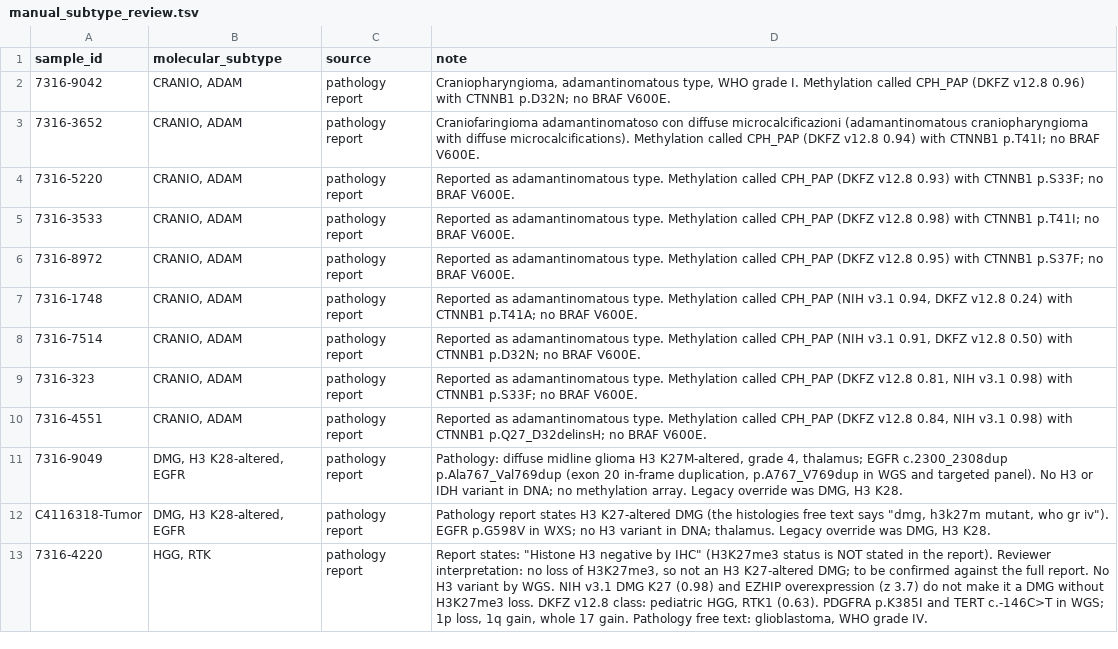
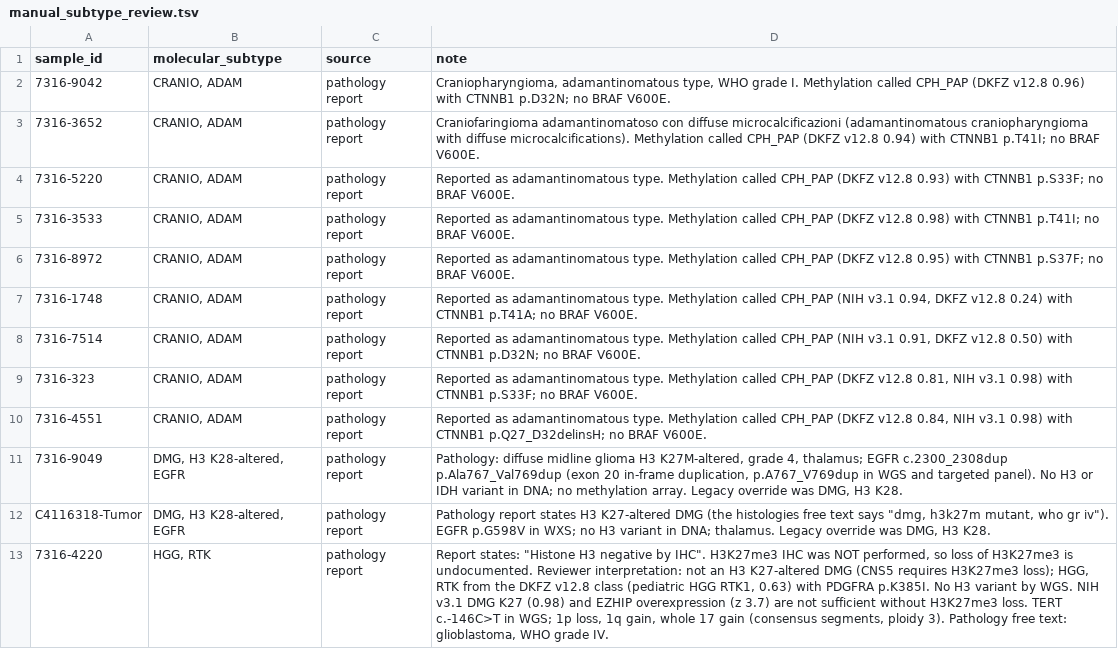
Before and after one commit to rokitalab/OpenPedCan-Project-CNH, a TSV file: analyses/molecular-subtyping-CNS/input/manual_subtype_review.tsv, drawn as a sheet.

```diff
--- a/analyses/molecular-subtyping-CNS/input/manual_subtype_review.tsv
+++ b/analyses/molecular-subtyping-CNS/input/manual_subtype_review.tsv
@@ -12,2 +12,2 @@ sample_id	molecular_subtype	source	note
 C4116318-Tumor	DMG, H3 K28-altered, EGFR	pathology report	Pathology report states H3 K27-altered DMG (the histologies free text says "dmg, h3k27m mutant, who gr iv"). EGFR p.G598V in WXS; no H3 variant in DNA; thalamus. Legacy override was DMG, H3 K28.
-7316-4220	HGG, RTK	pathology report	Report states: "Histone H3 negative by IHC" (H3K27me3 status is NOT stated in the report). Reviewer interpretation: no loss of H3K27me3, so not an H3 K27-altered DMG; to be confirmed against the full report. No H3 variant by WGS. NIH v3.1 DMG K27 (0.98) and EZHIP overexpression (z 3.7) do not make it a DMG without H3K27me3 loss. DKFZ v12.8 class: pediatric HGG, RTK1 (0.63). PDGFRA p.K385I and TERT c.-146C>T in WGS; 1p loss, 1q gain, whole 17 gain. Pathology free text: glioblastoma, WHO grade IV.
+7316-4220	HGG, RTK	pathology report	Report states: "Histone H3 negative by IHC". H3K27me3 IHC was NOT performed, so loss of H3K27me3 is undocumented. Reviewer interpretation: not an H3 K27-altered DMG (CNS5 requires H3K27me3 loss); HGG, RTK from the DKFZ v12.8 class (pediatric HGG RTK1, 0.63) with PDGFRA p.K385I. No H3 variant by WGS. NIH v3.1 DMG K27 (0.98) and EZHIP overexpression (z 3.7) are not sufficient without H3K27me3 loss. TERT c.-146C>T in WGS; 1p loss, 1q gain, whole 17 gain (consensus segments, ploidy 3). Pathology free text: glioblastoma, WHO grade IV.
```
Also changed, not shown: analyses/molecular-subtyping-CNS/results/molecular_subtype_cns.tsv, 2 other files.
